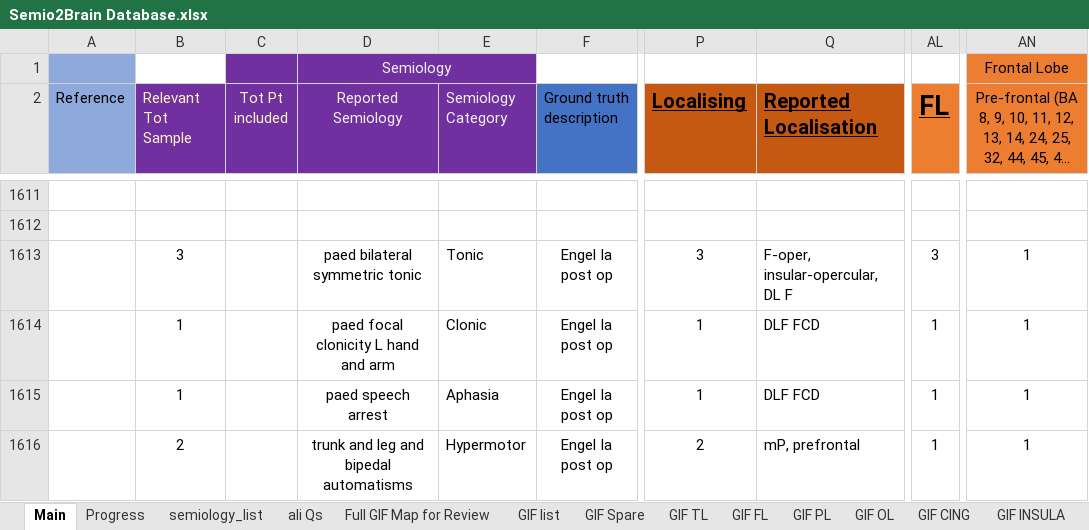
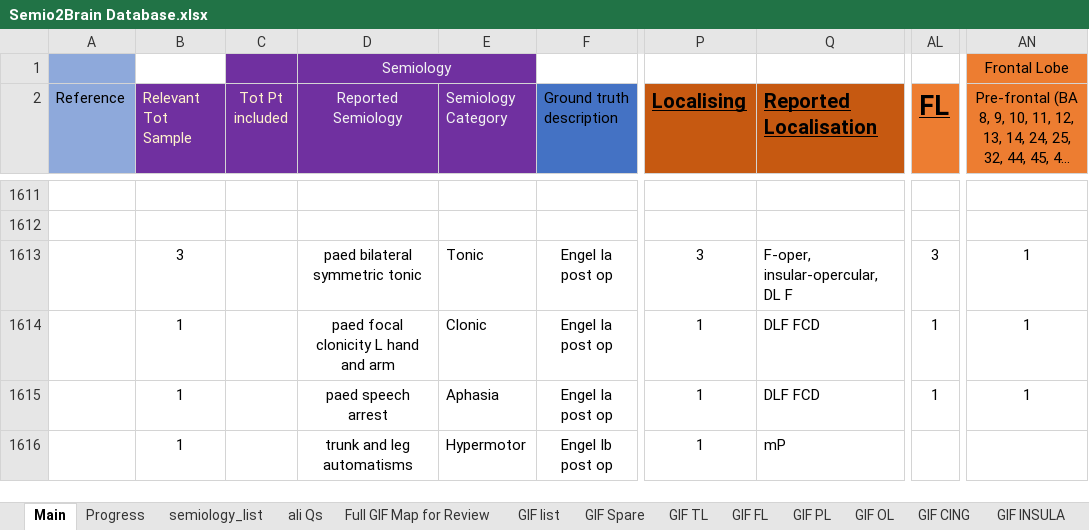
Before and after one commit to thenineteen/Semiology-Visualisation-Tool, an Excel workbook: resources/Semio2Brain Database.xlsx, sheet Main, drawn as a sheet; only a part is shown, gaps mark what is left out; long unchanged cells end in …; values as stored, in another font and other column widths than the file's, no borders; the diff covers the shown part only; the diff names each change by its address in the sheet, - before the commit and + after, or states it on an @@ line.

Commit message:
pedal automatisms & pedaling separated in database

```diff
--- a/resources/Semio2Brain Database.xlsx (sheet Main)
+++ b/resources/Semio2Brain Database.xlsx (sheet Main)
-B1616 (Relevant Tot Sample): 2
+B1616 (Relevant Tot Sample): 1
-D1616 (Reported Semiology): trunk and leg and bipedal automatisms
+D1616 (Reported Semiology): trunk and leg automatisms
-F1616 (Ground truth description): Engel Ia post op
+F1616 (Ground truth description): Engel Ib post op
-P1616 (Localising): 2
+P1616 (Localising): 1
-Q1616 (Reported Localisation): mP, prefrontal
+Q1616 (Reported Localisation): mP
-AL1616 (FL): 1
+AL1616 (FL): (empty)
-AN1616: 1
+AN1616: (empty)
```
Also changed, not shown: 14 edited cells elsewhere in this sheet.
